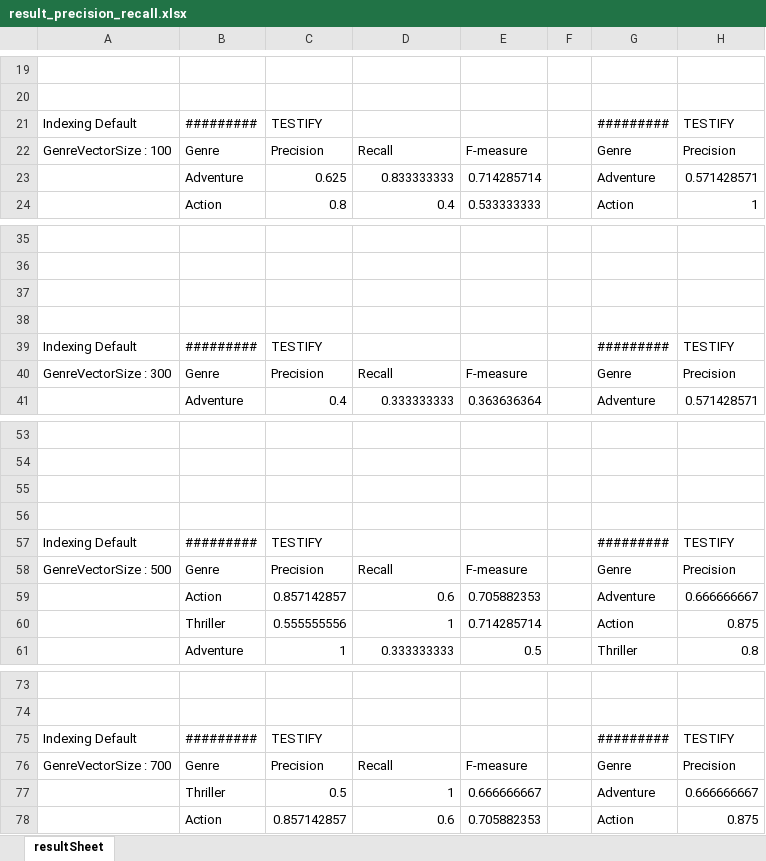
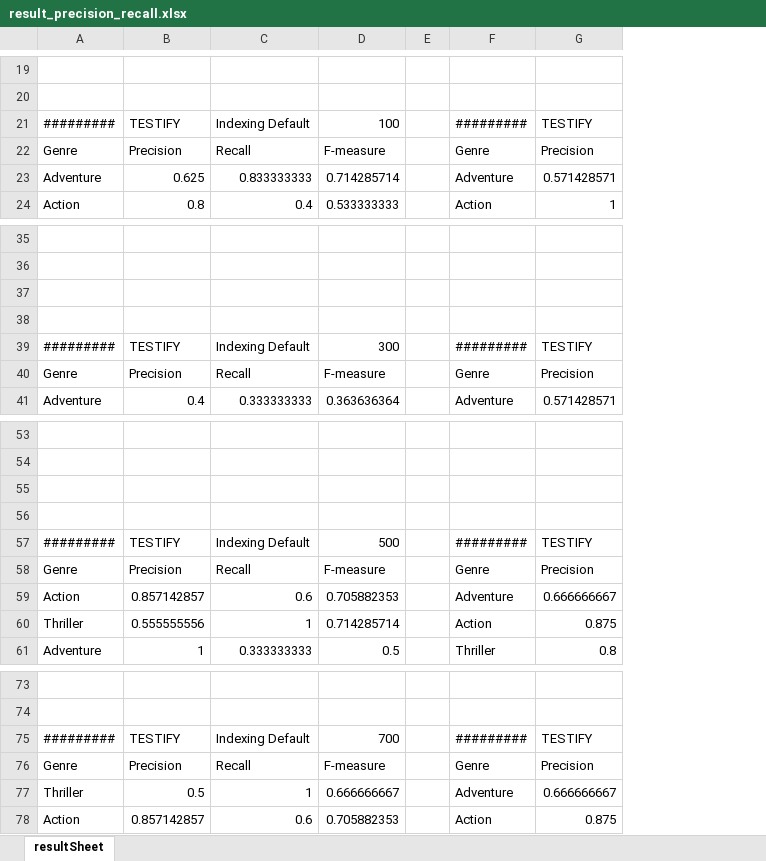
Before and after one commit to jesnk/nlp_t2m, an Excel workbook: result_precision_recall.xlsx, sheet resultSheet, drawn as a sheet; only a part is shown, gaps mark what is left out; values as stored, in another font and other column widths than the file's, no borders; charts and pictures not drawn; removed rows and columns are numbered as before the commit, all else as after; the diff covers the shown part only; the diff names each change by its address in the sheet, - before the commit and + after, or states it on an @@ line.

```diff
--- a/result_precision_recall.xlsx (sheet resultSheet)
+++ b/result_precision_recall.xlsx (sheet resultSheet)
-column A, rows 21-22: Indexing Default | GenreVectorSize : 100; rows 39-40: Indexing Default | GenreVectorSize : 300; rows 57-58: Indexing Default | GenreVectorSize : 500; rows 75-76: Indexing Default | GenreVectorSize : 700
-C21: (empty)
+C21: Indexing Default
-D21: (empty)
+D21: 100
-C39: (empty)
+C39: Indexing Default
-D39: (empty)
+D39: 300
-C57: (empty)
+C57: Indexing Default
-D57: (empty)
+D57: 500
-C75: (empty)
+C75: Indexing Default
-D75: (empty)
+D75: 700
```
Also changed, not shown: 19 added rows and 2 edited cells elsewhere in this sheet, charts or pictures, result_hammingloss.xlsx, result_rprecision.xlsx, 3 other files.
